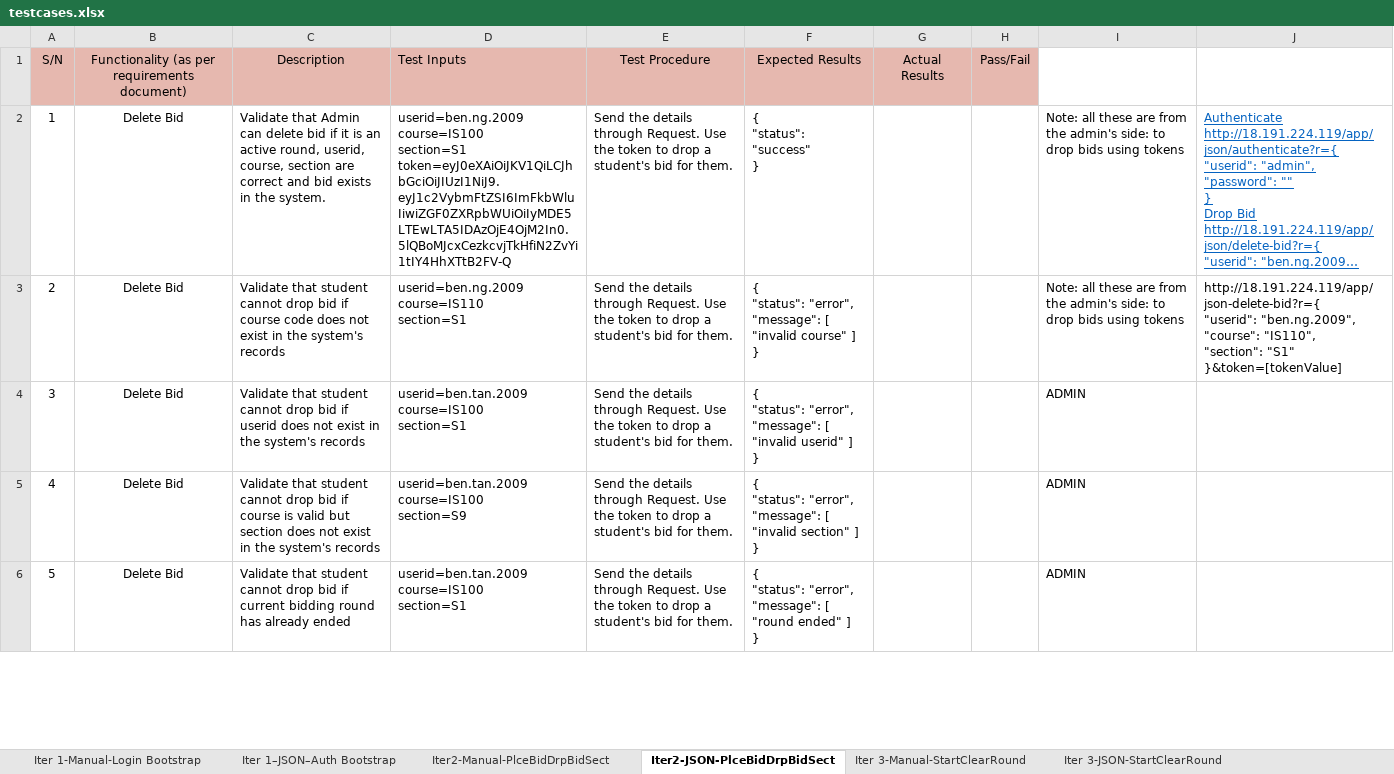
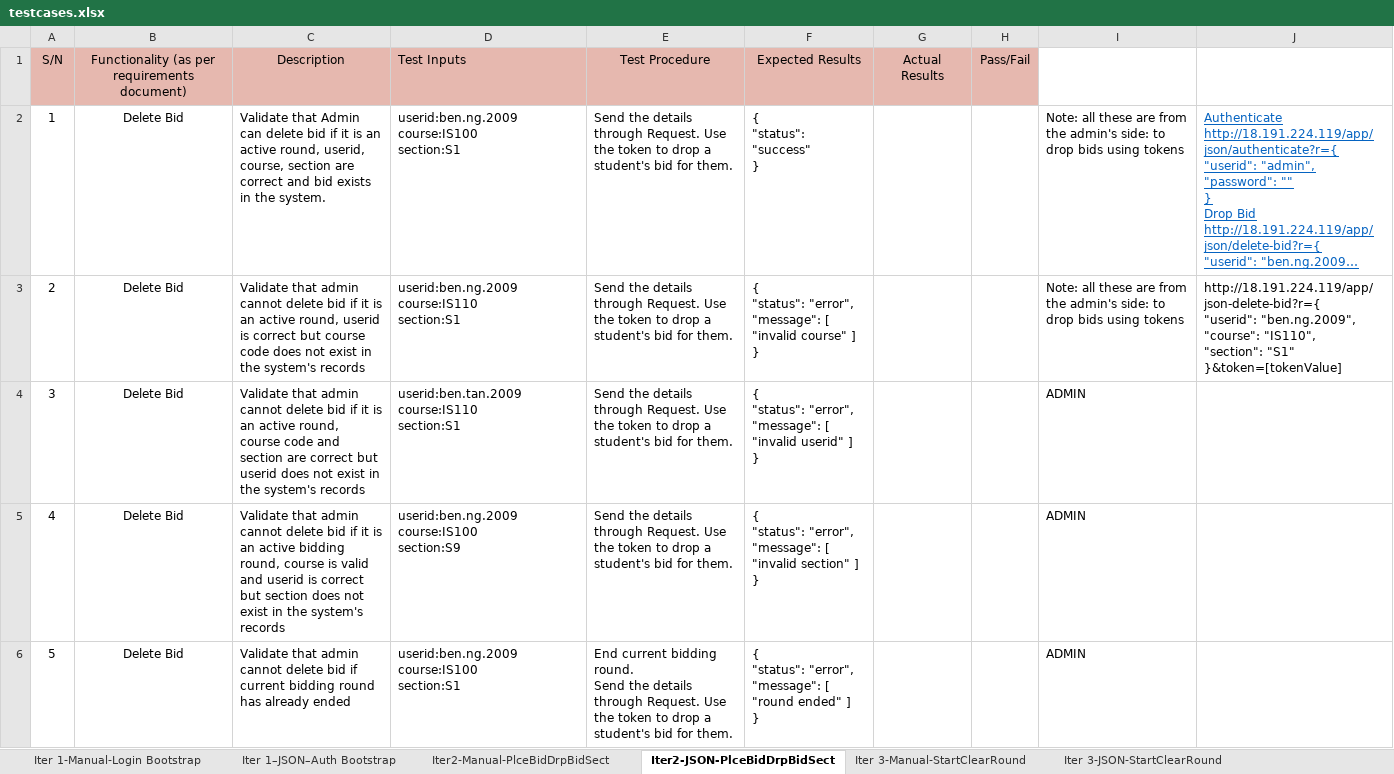
Before and after one commit to weichen-0/Bidding-Online-System, an Excel workbook: testing/testcases.xlsx, sheet Iter2-JSON-PlceBidDrpBidSect, drawn as a sheet; only a part is shown; long unchanged cells end in …; values as stored, in another font and other column widths than the file's, no borders; ↵ is a line break in a cell; the diff covers the shown part only; the diff names each change by its address in the sheet, - before the commit and + after, or states it on an @@ line.

```diff
--- a/testing/testcases.xlsx (sheet Iter2-JSON-PlceBidDrpBidSect)
+++ b/testing/testcases.xlsx (sheet Iter2-JSON-PlceBidDrpBidSect)
-D2: userid=ben.ng.2009 ↵ course=IS100 ↵ section=S1 ↵ token=eyJ0eXAiOiJKV1QiLCJhbGciOiJIUzI1NiJ9.eyJ1c2VybmFtZSI6ImFkbWluIiwiZGF0ZXRpbWUiOiIyMDE5LTEwLTA5IDAzOjE4OjM2In0.5lQBoMJcxCezkcvjTkHfiN2ZvYi1tIY4HhXTtB2FV-Q
+D2: userid:ben.ng.2009 ↵ course:IS100 ↵ section:S1
-C3: Validate that student cannot drop bid if course code…
+C3: Validate that admin cannot delete bid if it is an active round, userid is correct but course code…
-D3: userid=ben.ng.2009 ↵ course=IS110 ↵ section=S1
+D3: userid:ben.ng.2009 ↵ course:IS110 ↵ section:S1
-C4: Validate that student cannot drop bid if userid does…
+C4: Validate that admin cannot delete bid if it is an active round, course code and section are correct but userid does…
-D4: userid=ben.tan.2009 ↵ course=IS100 ↵ section=S1
+D4: userid:ben.tan.2009 ↵ course:IS110 ↵ section:S1
-C5: Validate that student cannot drop bid if course is valid but section…
+C5: Validate that admin cannot delete bid if it is an active bidding round, course is valid and userid is correct but section…
-D5: userid=ben.tan.2009 ↵ course=IS100 ↵ section=S9
+D5: userid:ben.ng.2009 ↵ course:IS100 ↵ section:S9
-C6: Validate that student cannot drop bid if…
+C6: Validate that admin cannot delete bid if…
-D6: userid=ben.tan.2009 ↵ course=IS100 ↵ section=S1
+D6: userid:ben.ng.2009 ↵ course:IS100 ↵ section:S1
-E6: Send the…
+E6: End current bidding round. ↵ Send the…
```
Also changed, not shown: 16 edited cells and cell formats elsewhere in this sheet, testing/testcases_edited.xlsx, 10 other files.
